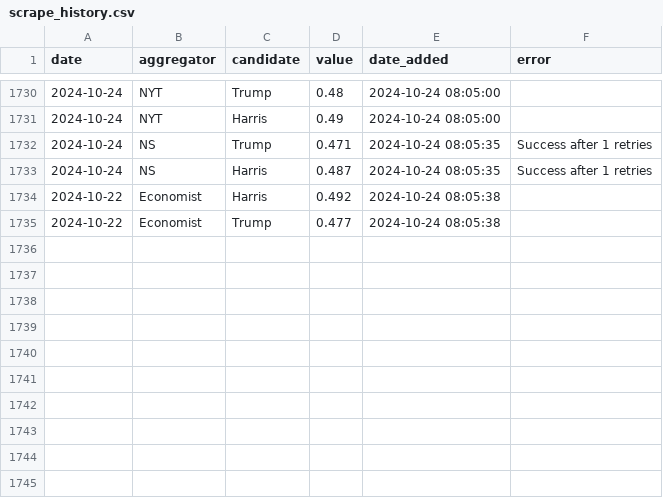
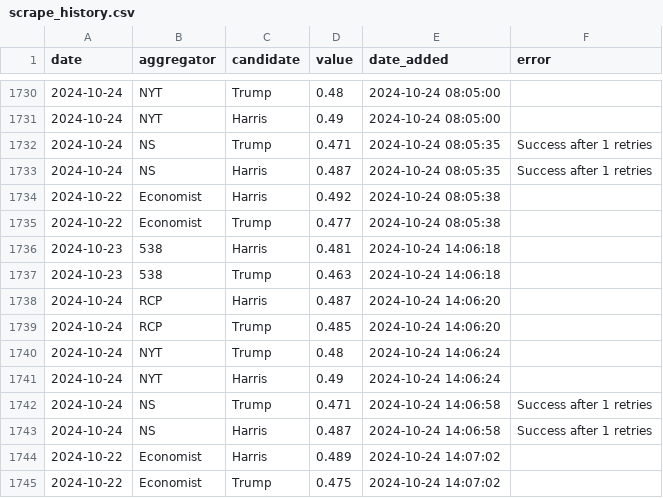
Before and after one commit to hidegmisi/us2024_aggregator_scraper, a CSV file: scrape_history.csv, drawn as a sheet; only a part is shown, gaps mark what is left out.

```diff
--- a/scrape_history.csv
+++ b/scrape_history.csv
@@ -1735 +1735,11 @@ date,aggregator,candidate,value,date_added,error
 2024-10-22,Economist,Trump,0.477,2024-10-24 08:05:38,
+2024-10-23,538,Harris,0.481,2024-10-24 14:06:18,
+2024-10-23,538,Trump,0.463,2024-10-24 14:06:18,
+2024-10-24,RCP,Harris,0.487,2024-10-24 14:06:20,
+2024-10-24,RCP,Trump,0.485,2024-10-24 14:06:20,
+2024-10-24,NYT,Trump,0.48,2024-10-24 14:06:24,
+2024-10-24,NYT,Harris,0.49,2024-10-24 14:06:24,
+2024-10-24,NS,Trump,0.471,2024-10-24 14:06:58,Success after 1 retries
+2024-10-24,NS,Harris,0.487,2024-10-24 14:06:58,Success after 1 retries
+2024-10-22,Economist,Harris,0.489,2024-10-24 14:07:02,
+2024-10-22,Economist,Trump,0.475,2024-10-24 14:07:02,
```
Also changed, not shown: daily_aggregates.csv.
